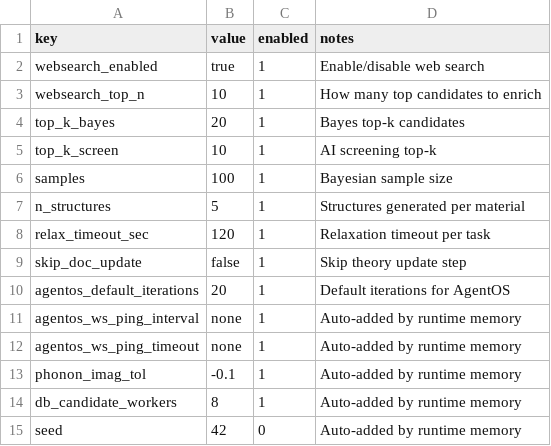
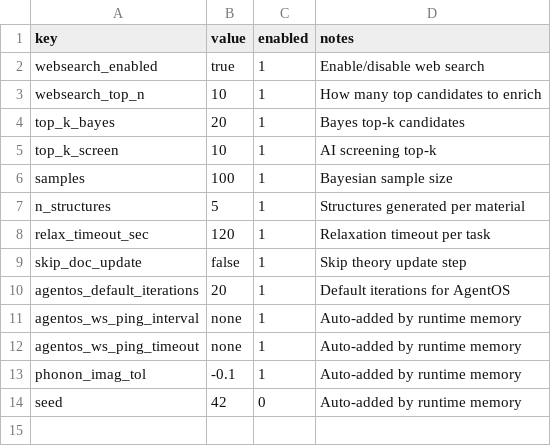
Before and after one commit to Jack-Liu0227/Auto_Discover_LowThermalConductivity_Materials, a CSV file: config/agentos_params.csv, drawn as a sheet.

```diff
--- a/config/agentos_params.csv
+++ b/config/agentos_params.csv
@@ -13,3 +13,2 @@ agentos_ws_ping_timeout,none,1,Auto-added by runtime memory
 phonon_imag_tol,-0.1,1,Auto-added by runtime memory
-db_candidate_workers,8,1,Auto-added by runtime memory
 seed,42,0,Auto-added by runtime memory
```
Also changed, not shown: 46 other files.
